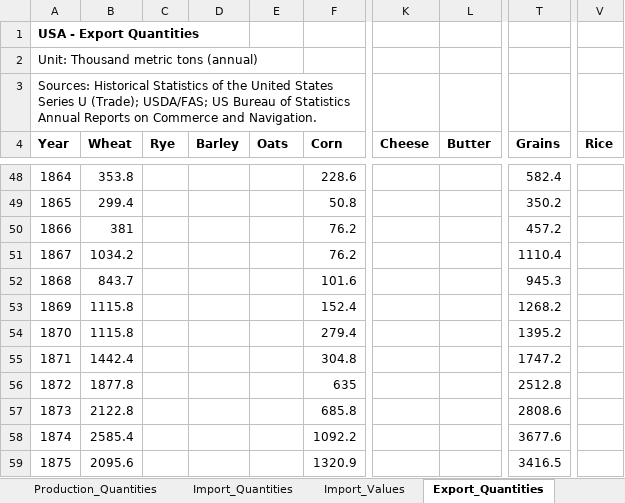
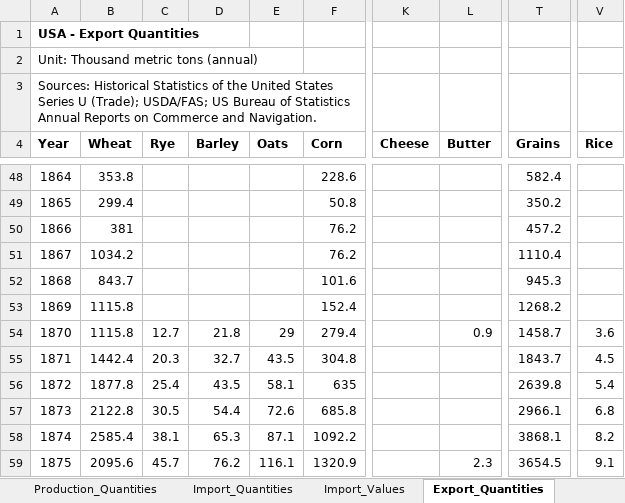
Before and after one commit to osmandemirbag/landpolicies, an Excel workbook: agricommodity_USA.xlsx, sheet Export_Quantities, drawn as a sheet; only a part is shown, gaps mark what is left out; values as stored, in another font and other column widths than the file's, no borders; the diff covers the shown part only; the diff names each change by its address in the sheet, - before the commit and + after, or states it on an @@ line.

```diff
--- a/agricommodity_USA.xlsx (sheet Export_Quantities)
+++ b/agricommodity_USA.xlsx (sheet Export_Quantities)
-C54 (Rye): (empty)
+C54 (Rye): 12.7
-D54 (Barley): (empty)
+D54 (Barley): 21.8
-E54 (Oats): (empty)
+E54 (Oats): 29
-L54 (Butter): (empty)
+L54 (Butter): 0.9
-T54 (Grains): 1395.2
+T54 (Grains): 1458.7
-V54 (Rice): (empty)
+V54 (Rice): 3.6
-C55 (Rye): (empty)
+C55 (Rye): 20.3
-D55 (Barley): (empty)
+D55 (Barley): 32.7
-E55 (Oats): (empty)
+E55 (Oats): 43.5
-T55 (Grains): 1747.2
+T55 (Grains): 1843.7
-V55 (Rice): (empty)
+V55 (Rice): 4.5
-C56 (Rye): (empty)
+C56 (Rye): 25.4
-D56 (Barley): (empty)
+D56 (Barley): 43.5
-E56 (Oats): (empty)
+E56 (Oats): 58.1
-T56 (Grains): 2512.8
+T56 (Grains): 2639.8
-V56 (Rice): (empty)
+V56 (Rice): 5.4
-C57 (Rye): (empty)
+C57 (Rye): 30.5
-D57 (Barley): (empty)
+D57 (Barley): 54.4
-E57 (Oats): (empty)
+E57 (Oats): 72.6
-T57 (Grains): 2808.6
+T57 (Grains): 2966.1
-V57 (Rice): (empty)
+V57 (Rice): 6.8
-C58 (Rye): (empty)
+C58 (Rye): 38.1
-D58 (Barley): (empty)
+D58 (Barley): 65.3
-E58 (Oats): (empty)
+E58 (Oats): 87.1
-T58 (Grains): 3677.6
+T58 (Grains): 3868.1
-V58 (Rice): (empty)
+V58 (Rice): 8.2
-C59 (Rye): (empty)
+C59 (Rye): 45.7
-D59 (Barley): (empty)
+D59 (Barley): 76.2
-E59 (Oats): (empty)
+E59 (Oats): 116.1
-L59 (Butter): (empty)
+L59 (Butter): 2.3
-T59 (Grains): 3416.5
+T59 (Grains): 3654.5
-V59 (Rice): (empty)
+V59 (Rice): 9.1
```
Also changed, not shown: 1100 edited cells elsewhere in this sheet, sheet Export_Values, sheet Import_Quantities, sheet Import_Values, 1 other file.
